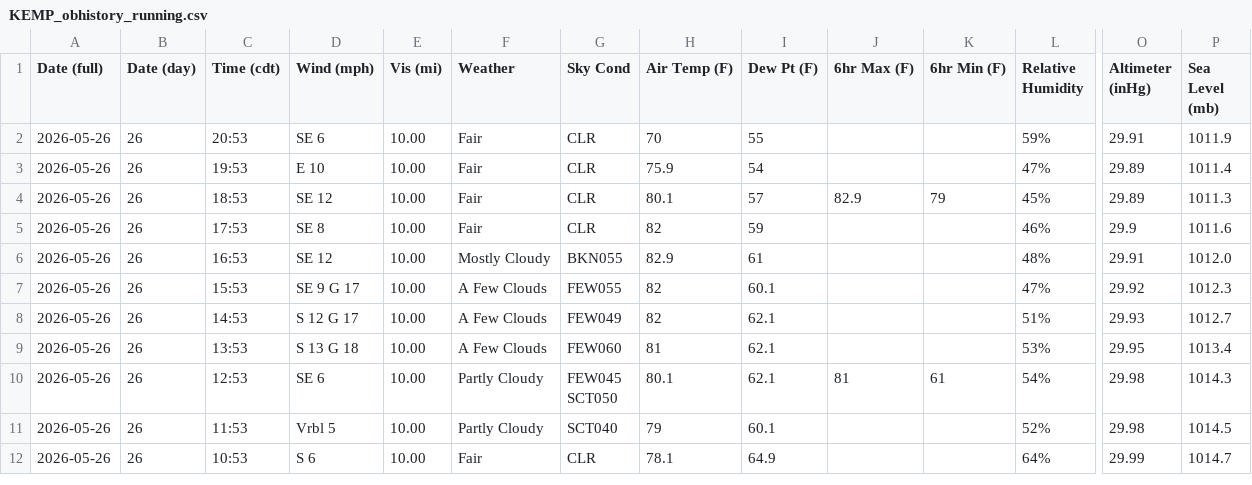
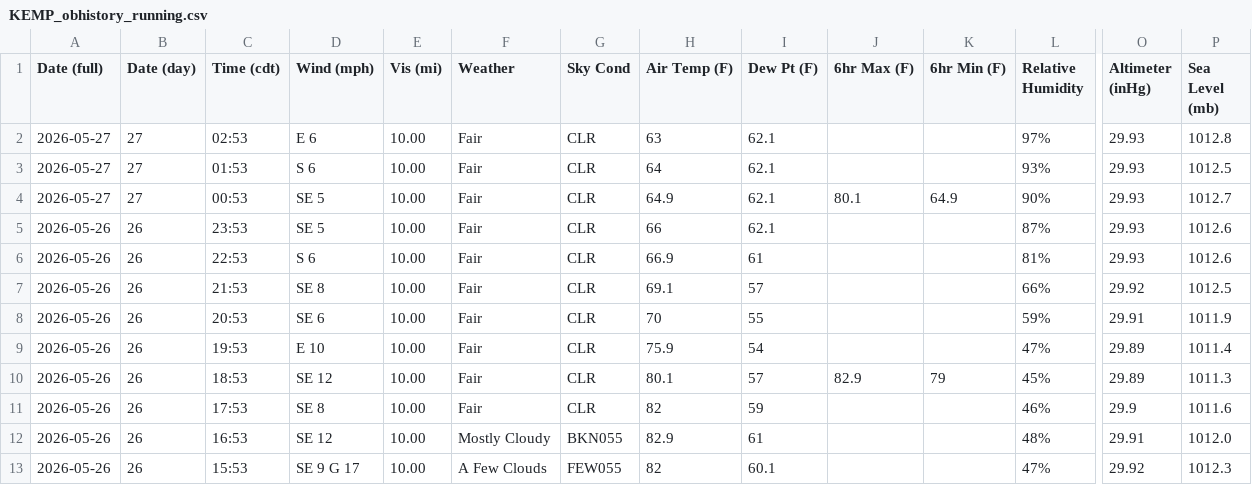
Before and after one commit to oldagency/unbound-rainfall, a CSV file: KEMP_obhistory_running.csv, drawn as a sheet; only a part is shown, gaps mark what is left out; the shorter side is filled out with more unchanged rows; rows hold the shown columns only; the diff names each change by its address in the sheet, - before the commit and + after, or states it on an @@ line.

```diff
--- a/KEMP_obhistory_running.csv
+++ b/KEMP_obhistory_running.csv
+row 2: 2026-05-27 | 27 | 02:53 | E 6 | 10.00 | Fair | CLR | 63 | 62.1 |  |  | 97% | 29.93 | 1012.8
+row 3: 2026-05-27 | 27 | 01:53 | S 6 | 10.00 | Fair | CLR | 64 | 62.1 |  |  | 93% | 29.93 | 1012.5
+row 4: 2026-05-27 | 27 | 00:53 | SE 5 | 10.00 | Fair | CLR | 64.9 | 62.1 | 80.1 | 64.9 | 90% | 29.93 | 1012.7
+row 5: 2026-05-26 | 26 | 23:53 | SE 5 | 10.00 | Fair | CLR | 66 | 62.1 |  |  | 87% | 29.93 | 1012.6
+row 6: 2026-05-26 | 26 | 22:53 | S 6 | 10.00 | Fair | CLR | 66.9 | 61 |  |  | 81% | 29.93 | 1012.6
+row 7: 2026-05-26 | 26 | 21:53 | SE 8 | 10.00 | Fair | CLR | 69.1 | 57 |  |  | 66% | 29.92 | 1012.5
```
Also changed, not shown: 1 other file.
